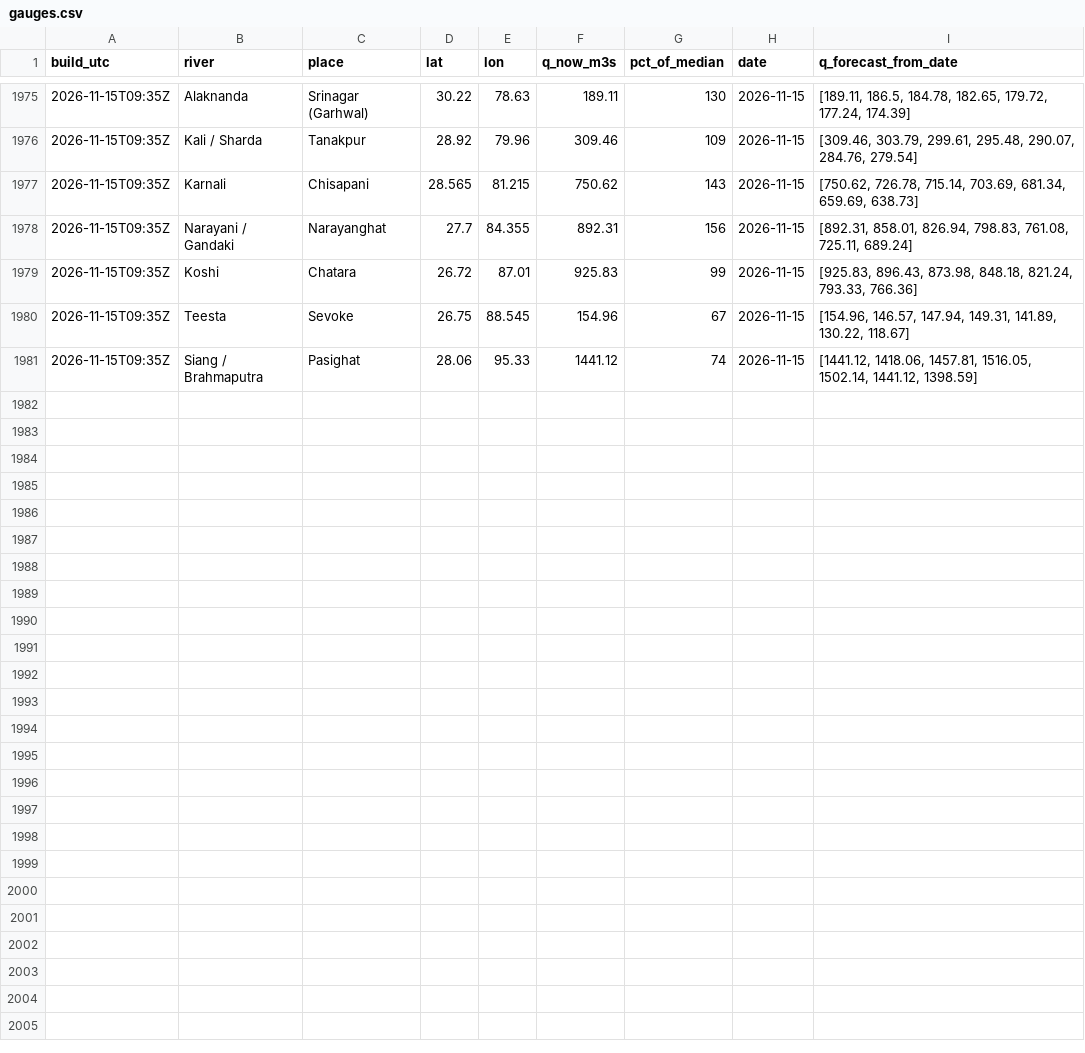
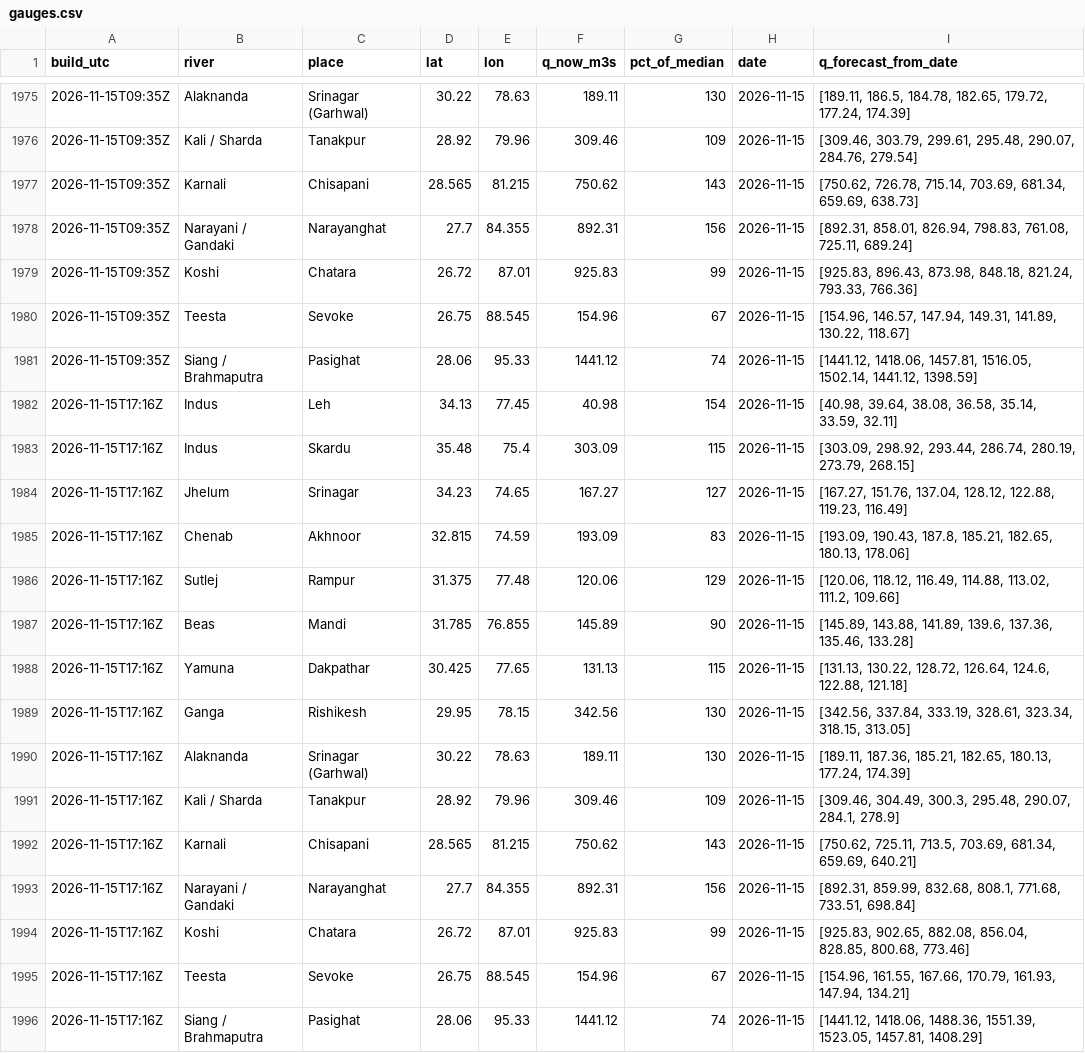
Before and after one commit to rahulbhargavain/himalaya-nowcast-atlas, a CSV file: gauges.csv, drawn as a sheet; only a part is shown, gaps mark what is left out; the diff names each change by its address in the sheet, - before the commit and + after, or states it on an @@ line.

```diff
--- a/gauges.csv
+++ b/gauges.csv
+row 1982: 2026-11-15T17:16Z | Indus | Leh | 34.13 | 77.45 | 40.98 | 154 | 2026-11-15 | [40.98, 39.64, 38.08, 36.58, 35.14, 33.59, 32.11]
+row 1983: 2026-11-15T17:16Z | Indus | Skardu | 35.48 | 75.4 | 303.09 | 115 | 2026-11-15 | [303.09, 298.92, 293.44, 286.74, 280.19, 273.79, 268.15]
+row 1984: 2026-11-15T17:16Z | Jhelum | Srinagar | 34.23 | 74.65 | 167.27 | 127 | 2026-11-15 | [167.27, 151.76, 137.04, 128.12, 122.88, 119.23, 116.49]
+row 1985: 2026-11-15T17:16Z | Chenab | Akhnoor | 32.815 | 74.59 | 193.09 | 83 | 2026-11-15 | [193.09, 190.43, 187.8, 185.21, 182.65, 180.13, 178.06]
+row 1986: 2026-11-15T17:16Z | Sutlej | Rampur | 31.375 | 77.48 | 120.06 | 129 | 2026-11-15 | [120.06, 118.12, 116.49, 114.88, 113.02, 111.2, 109.66]
+row 1987: 2026-11-15T17:16Z | Beas | Mandi | 31.785 | 76.855 | 145.89 | 90 | 2026-11-15 | [145.89, 143.88, 141.89, 139.6, 137.36, 135.46, 133.28]
+row 1988: 2026-11-15T17:16Z | Yamuna | Dakpathar | 30.425 | 77.65 | 131.13 | 115 | 2026-11-15 | [131.13, 130.22, 128.72, 126.64, 124.6, 122.88, 121.18]
+row 1989: 2026-11-15T17:16Z | Ganga | Rishikesh | 29.95 | 78.15 | 342.56 | 130 | 2026-11-15 | [342.56, 337.84, 333.19, 328.61, 323.34, 318.15, 313.05]
+row 1990: 2026-11-15T17:16Z | Alaknanda | Srinagar (Garhwal) | 30.22 | 78.63 | 189.11 | 130 | 2026-11-15 | [189.11, 187.36, 185.21, 182.65, 180.13, 177.24, 174.39]
+row 1991: 2026-11-15T17:16Z | Kali / Sharda | Tanakpur | 28.92 | 79.96 | 309.46 | 109 | 2026-11-15 | [309.46, 304.49, 300.3, 295.48, 290.07, 284.1, 278.9]
+row 1992: 2026-11-15T17:16Z | Karnali | Chisapani | 28.565 | 81.215 | 750.62 | 143 | 2026-11-15 | [750.62, 725.11, 713.5, 703.69, 681.34, 659.69, 640.21]
+row 1993: 2026-11-15T17:16Z | Narayani / Gandaki | Narayanghat | 27.7 | 84.355 | 892.31 | 156 | 2026-11-15 | [892.31, 859.99, 832.68, 808.1, 771.68, 733.51, 698.84]
+row 1994: 2026-11-15T17:16Z | Koshi | Chatara | 26.72 | 87.01 | 925.83 | 99 | 2026-11-15 | [925.83, 902.65, 882.08, 856.04, 828.85, 800.68, 773.46]
+row 1995: 2026-11-15T17:16Z | Teesta | Sevoke | 26.75 | 88.545 | 154.96 | 67 | 2026-11-15 | [154.96, 161.55, 167.66, 170.79, 161.93, 147.94, 134.21]
+row 1996: 2026-11-15T17:16Z | Siang / Brahmaputra | Pasighat | 28.06 | 95.33 | 1441.12 | 74 | 2026-11-15 | [1441.12, 1418.06, 1488.36, 1551.39, 1523.05, 1457.81, 1408.29]
```
Also changed, not shown: builds.csv, stations.csv, 9 other files.
